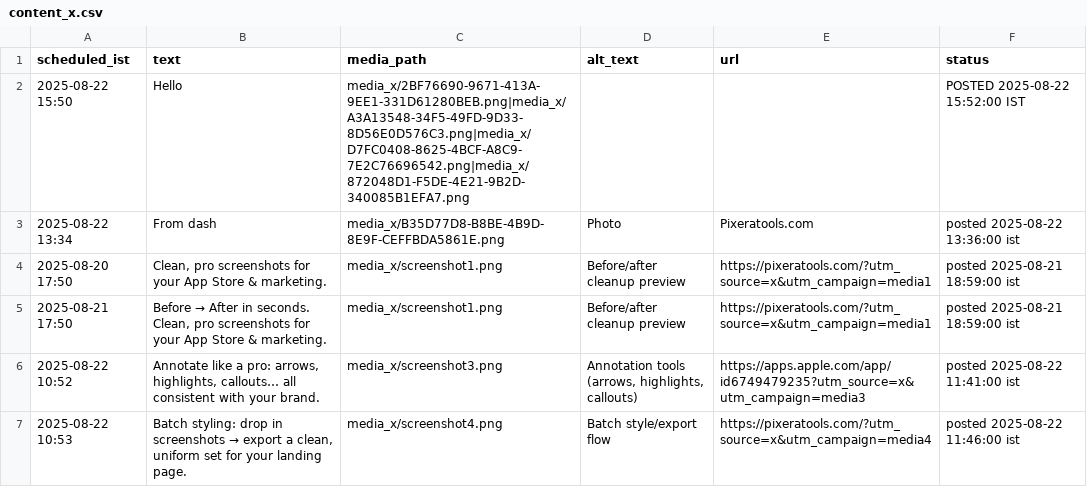
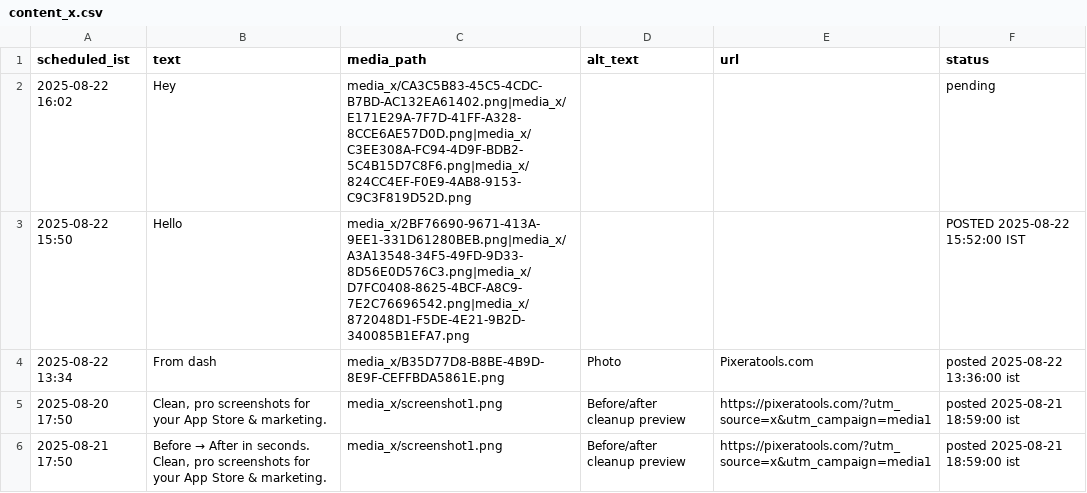
Before and after one commit to swi-parth-ft/instaMedia, a CSV file: content_x.csv, drawn as a sheet; only a part is shown; the shorter side is filled out with more unchanged rows; the diff names each change by its address in the sheet, - before the commit and + after, or states it on an @@ line.

Commit message:
iOS: update content_x.csv

```diff
--- a/content_x.csv
+++ b/content_x.csv
+row 2: 2025-08-22 16:02 | Hey | media_x/CA3C5B83-45C5-4CDC-B7BD-AC132EA61402.png|media_x/E171E29A-7F7D-41FF-A328-8CCE6AE57D0D.png|media_x/C3EE308A-FC94-4D9F-BDB2-5C4B15D7C8F6.png|media_x/824CC4EF-F0E9-4AB8-9153-C9C3F819D52D.png |  |  | pending
```
